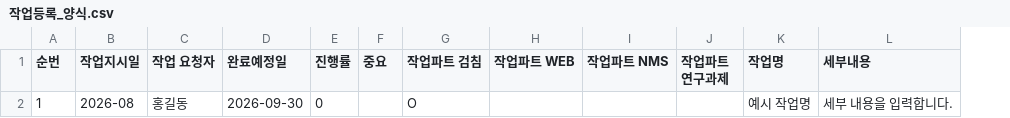
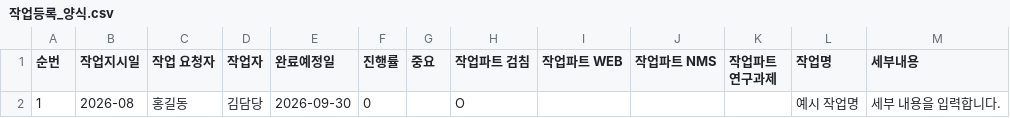
Before and after one commit to sys03-met/systempart-workflow, a CSV file: templates/작업등록_양식.csv, drawn as a sheet; only a part is shown; the diff names each change by its address in the sheet, - before the commit and + after, or states it on an @@ line.

```diff
--- a/templates/작업등록_양식.csv
+++ b/templates/작업등록_양식.csv
+column D (작업자), row 2: 김담당
```
Also changed, not shown: 7 other files.
